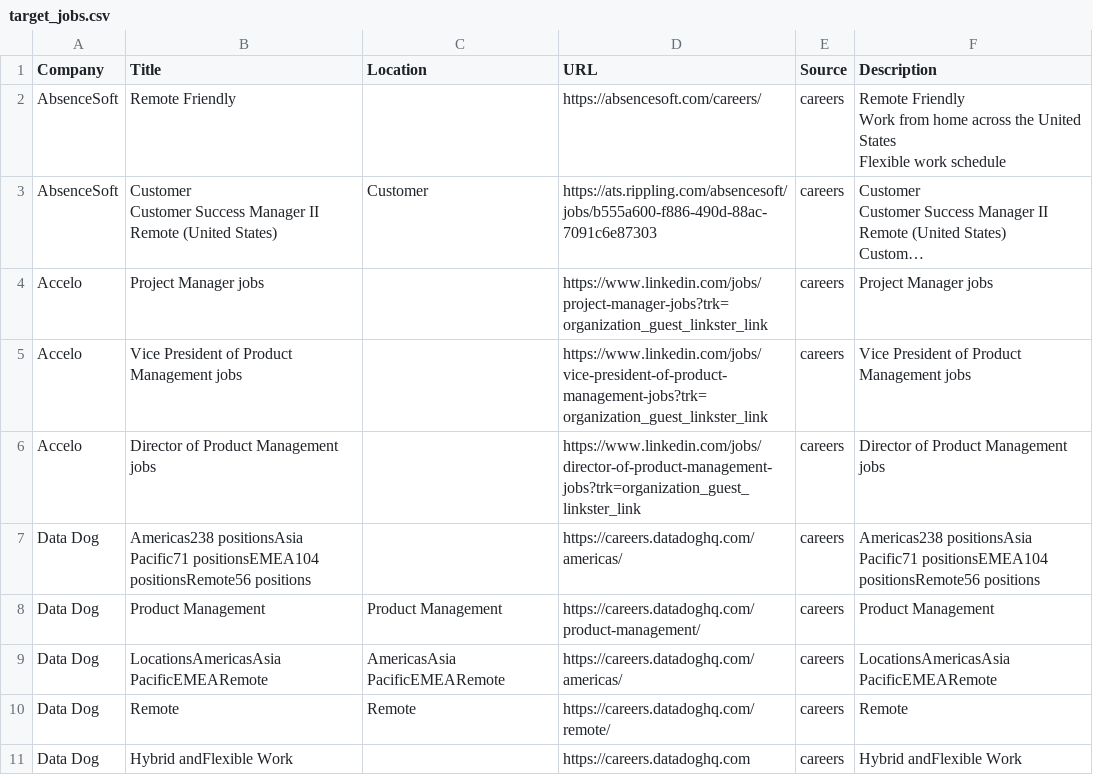
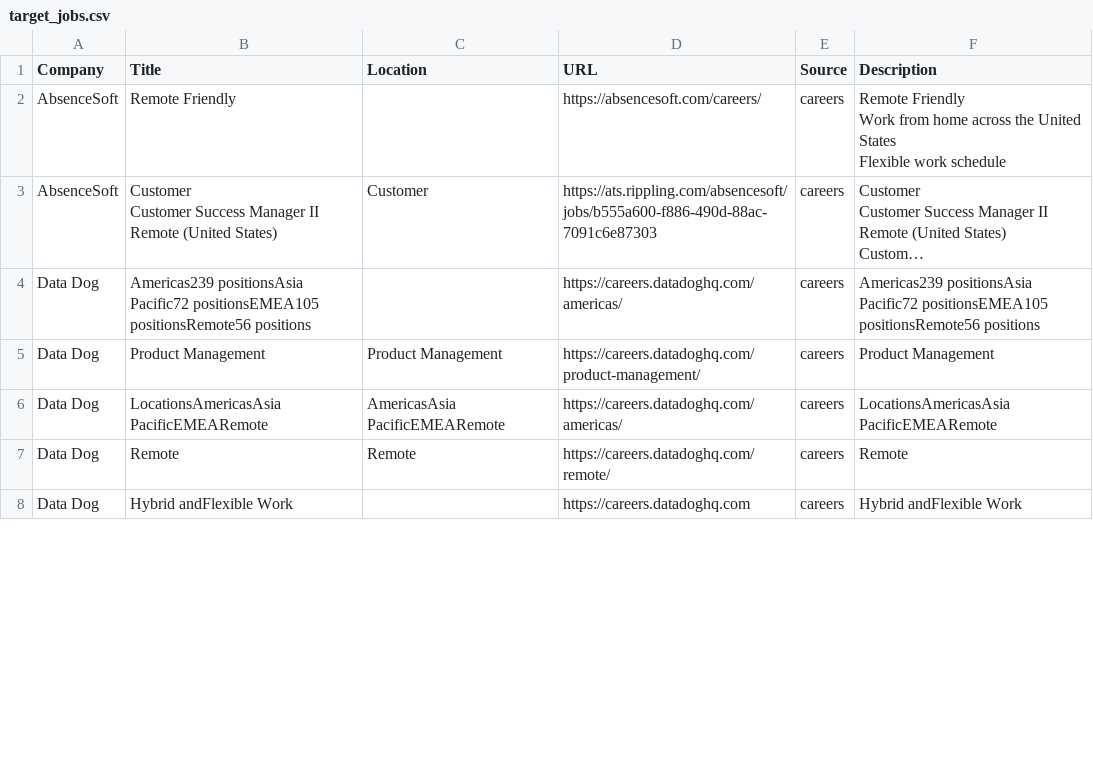
Before and after one commit to starstead/job-scraper, a CSV file: results/target_jobs.csv, drawn as a sheet; only a part is shown; long unchanged cells end in …; removed rows and columns are numbered as before the commit, all else as after; the diff covers the shown part only; the diff names each change by its address in the sheet, - before the commit and + after, or states it on an @@ line.

```diff
--- a/results/target_jobs.csv
+++ b/results/target_jobs.csv
-row 4: Accelo | Project Manager jobs |  | https://www.linkedin.com/jobs/project-manager-jobs?trk=organization_guest_linkster_link | careers | Project Manager jobs
-row 5: Accelo | Vice President of Product Management jobs |  | https://www.linkedin.com/jobs/vice-president-of-product-management-jobs?trk=organization_guest_linkster_link | careers | Vice President of Product Management jobs
-row 6: Accelo | Director of Product Management jobs |  | https://www.linkedin.com/jobs/director-of-product-management-jobs?trk=organization_guest_linkster_link | careers | Director of Product Management jobs
-B4 (Title): Americas238 positionsAsia Pacific71 positionsEMEA104 positionsRemote56 positions
+B4 (Title): Americas239 positionsAsia Pacific72 positionsEMEA105 positionsRemote56 positions
-F4 (Description): Americas238 positionsAsia Pacific71 positionsEMEA104 positionsRemote56 positions
+F4 (Description): Americas239 positionsAsia Pacific72 positionsEMEA105 positionsRemote56 positions
```
Also changed, not shown: 1 added row, 2 removed rows and 1 moved row elsewhere in this file, 1 other file.
